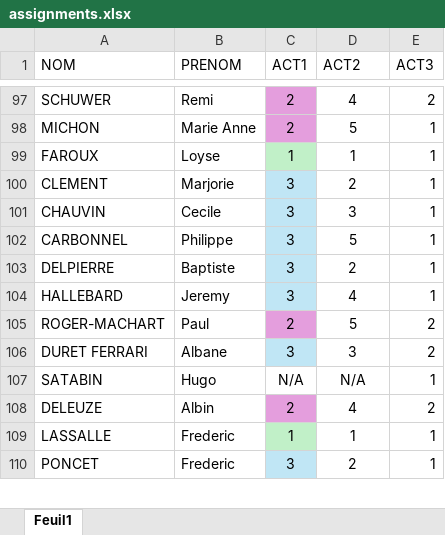
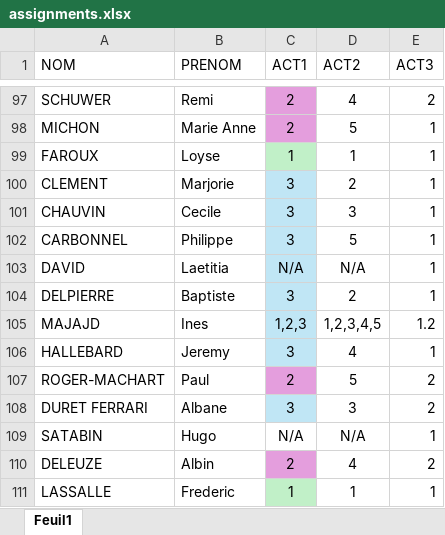
Before and after one commit to SeminaireFinance2025/Agenda-2025, an Excel workbook: assignments.xlsx, sheet Feuil1, drawn as a sheet; only a part is shown, gaps mark what is left out; the shorter side is filled out with more unchanged rows; values as stored, in another font and other column widths than the file's, no borders; table styles not drawn; the diff names each change by its address in the sheet, - before the commit and + after, or states it on an @@ line.

Commit message:
Add files via upload

```diff
--- a/assignments.xlsx (sheet Feuil1)
+++ b/assignments.xlsx (sheet Feuil1)
+row 103: DAVID | Laetitia | N/A | N/A | 1
+row 105: MAJAJD | Ines | 1,2,3 | 1,2,3,4,5 | 1.2
```
